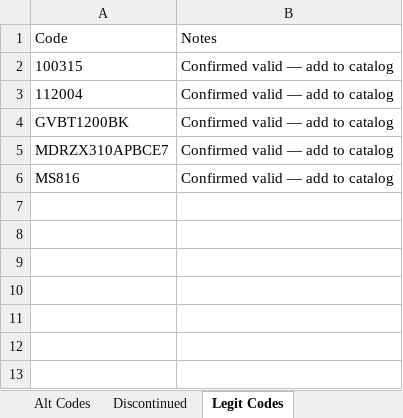
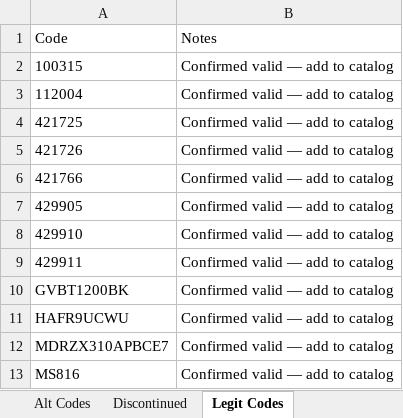
Before and after one commit to Rob-Peats/peats-tools, an Excel workbook: product_catalog.xlsx, sheet Legit Codes, drawn as a sheet; values as stored, in another font and other column widths than the file's, no borders; the diff names each change by its address in the sheet, - before the commit and + after, or states it on an @@ line.

Commit message:
Catalog update — Rob — 2026-08-31 14:49 UTC

```diff
--- a/product_catalog.xlsx (sheet Legit Codes)
+++ b/product_catalog.xlsx (sheet Legit Codes)
+row 4: 421725 | Confirmed valid — add to catalog
+row 5: 421726 | Confirmed valid — add to catalog
+row 6: 421766 | Confirmed valid — add to catalog
+row 7: 429905 | Confirmed valid — add to catalog
+row 8: 429910 | Confirmed valid — add to catalog
+row 9: 429911 | Confirmed valid — add to catalog
+row 11: HAFR9UCWU | Confirmed valid — add to catalog
```
Also changed, not shown: sheet Alt Codes.
